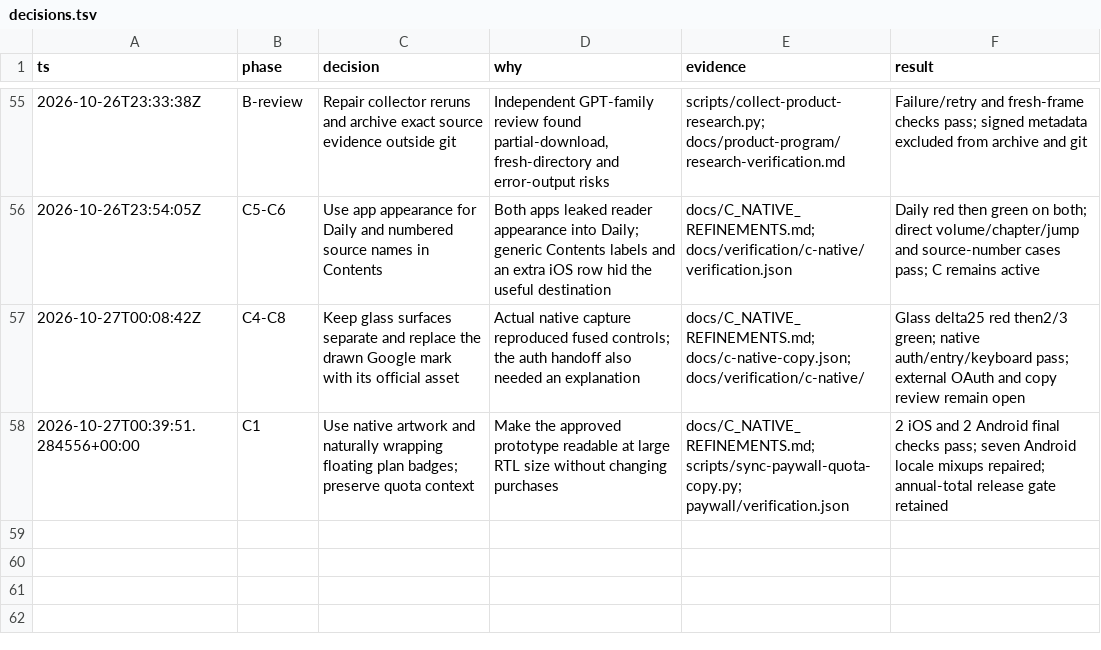
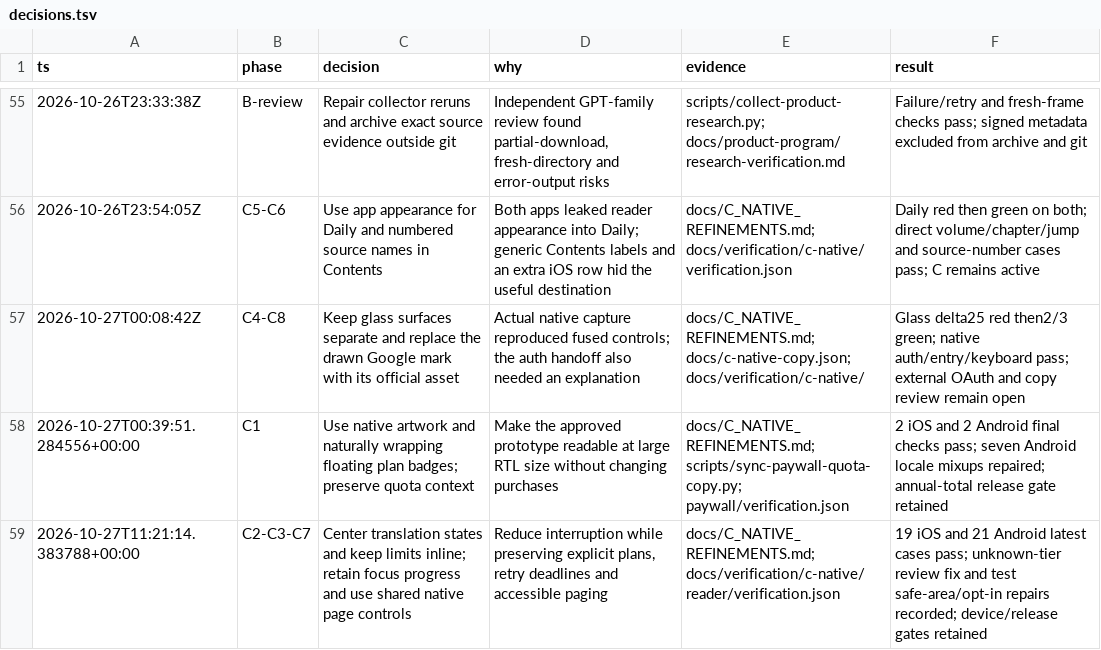
Before and after one commit to alimkhann/Hadithly, a TSV file: docs/product-program/decisions.tsv, drawn as a sheet; only a part is shown, gaps mark what is left out.

Commit message:
Keep translation states inline and refine native reader controls

```diff
--- a/docs/product-program/decisions.tsv
+++ b/docs/product-program/decisions.tsv
@@ -58 +58,2 @@ ts	phase	decision	why	evidence	result
 2026-10-27T00:39:51.284556+00:00	C1	Use native artwork and naturally wrapping floating plan badges; preserve quota context	Make the approved prototype readable at large RTL size without changing purchases	docs/C_NATIVE_REFINEMENTS.md; scripts/sync-paywall-quota-copy.py; paywall/verification.json	2 iOS and 2 Android final checks pass; seven Android locale mixups repaired; annual-total release gate retained
+2026-10-27T11:21:14.383788+00:00	C2-C3-C7	Center translation states and keep limits inline; retain focus progress and use shared native page controls	Reduce interruption while preserving explicit plans, retry deadlines and accessible paging	docs/C_NATIVE_REFINEMENTS.md; docs/verification/c-native/reader/verification.json	19 iOS and 21 Android latest cases pass; unknown-tier review fix and test safe-area/opt-in repairs recorded; device/release gates retained
```
Also changed, not shown: 40 other files.
